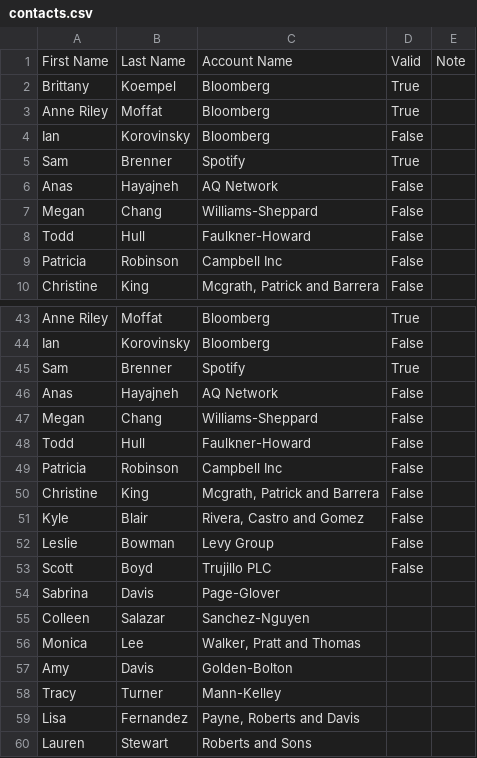
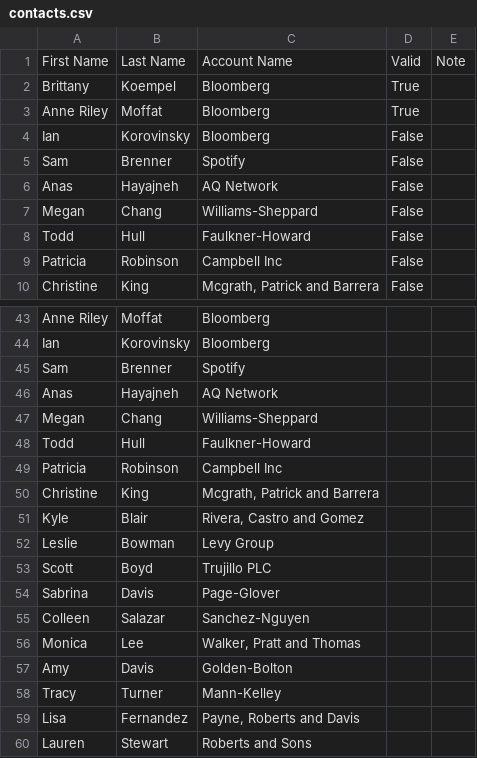
Before and after one commit to scottroot/linkedin-scraper, a CSV file: contacts.csv, drawn as a sheet; only a part is shown, gaps mark what is left out; the diff covers the shown part only; the diff names each change by its address in the sheet, - before the commit and + after, or states it on an @@ line.

```diff
--- a/contacts.csv
+++ b/contacts.csv
-D5: True
+D5: False
-D43: True
+D43: (empty)
-D44: False
+D44: (empty)
-D45: True
+D45: (empty)
-D46:D53: False
+D46:D53: (empty)
```
Also changed, not shown: 27 edited cells elsewhere in this file, 7 other files.
